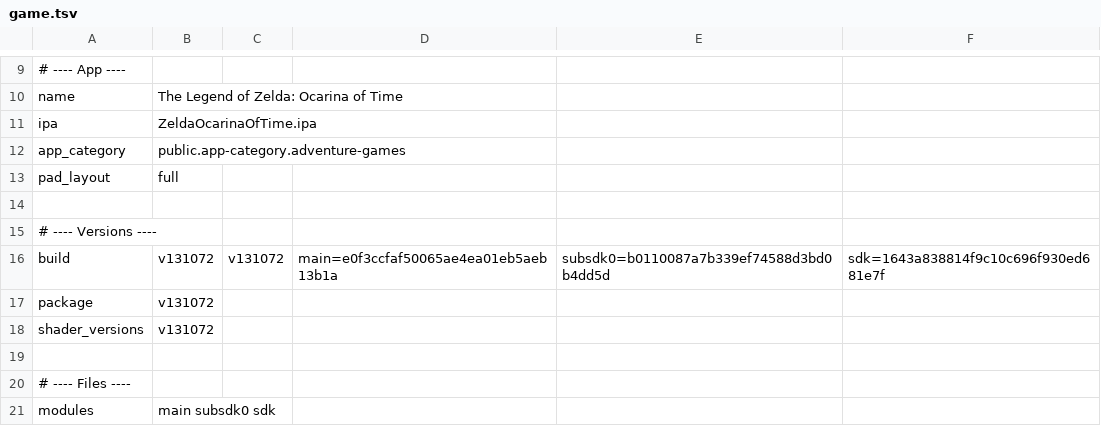
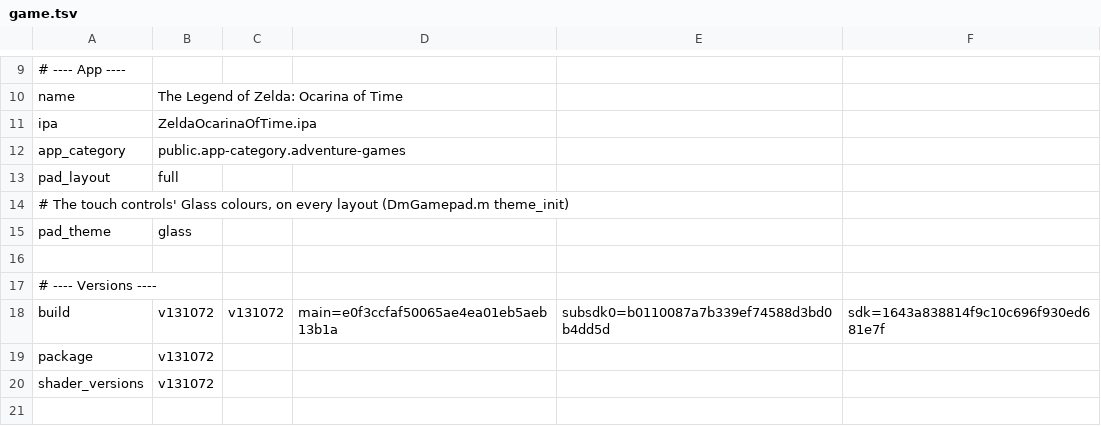
Before and after one commit to Mars-Mah3r/nxnative, a TSV file: dm/games/0400486024DEC000/game.tsv, drawn as a sheet; only a part is shown, gaps mark what is left out; the shorter side is filled out with more unchanged rows.

```diff
--- a/dm/games/0400486024DEC000/game.tsv
+++ b/dm/games/0400486024DEC000/game.tsv
@@ -13,2 +13,4 @@ app_category	public.app-category.adventure-games
 pad_layout	full
+# The touch controls' Glass colours, on every layout (DmGamepad.m theme_init)
+pad_theme	glass
 
```
Also changed, not shown: dm/games/settings.tsv, docs/env_switches.tsv, 10 other files.
